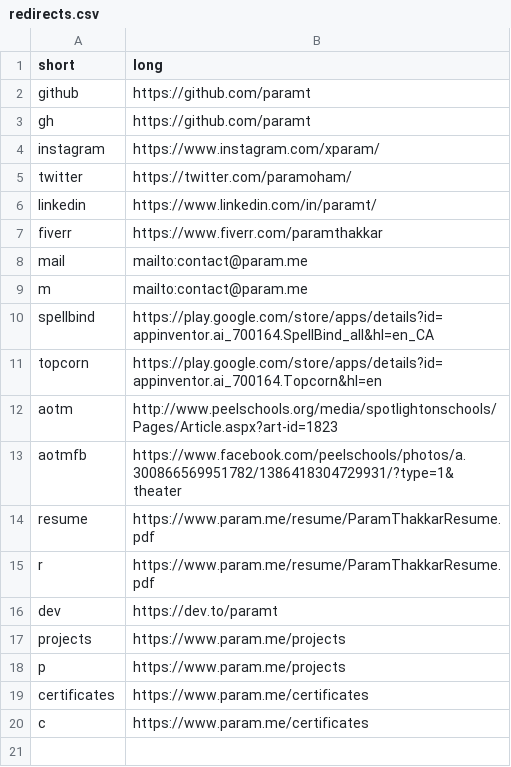
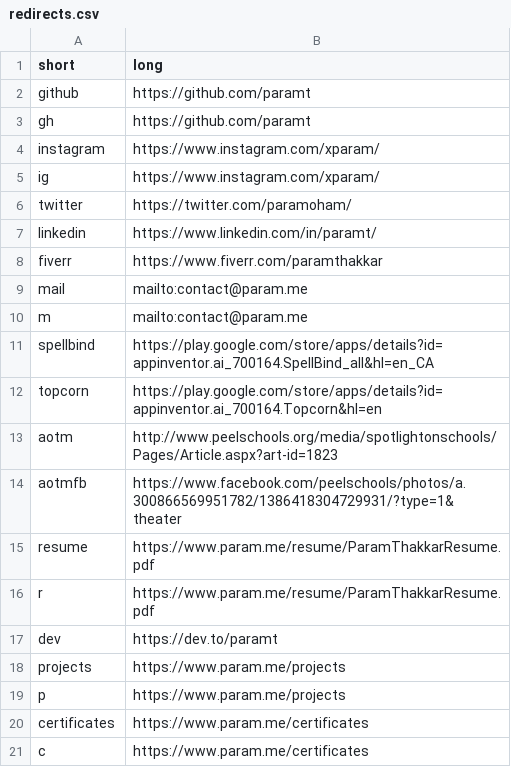
Before and after one commit to paramt/go.param.me, a CSV file: redirects.csv, drawn as a sheet; the diff names each change by its address in the sheet, - before the commit and + after, or states it on an @@ line.

Commit message:
Add ig

```diff
--- a/redirects.csv
+++ b/redirects.csv
+row 5: ig | https://www.instagram.com/xparam/
```
